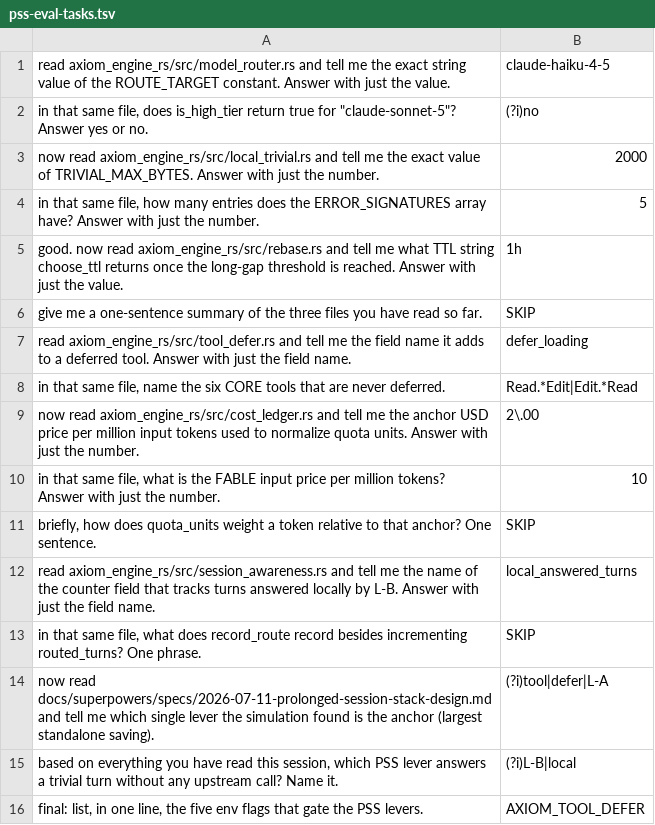
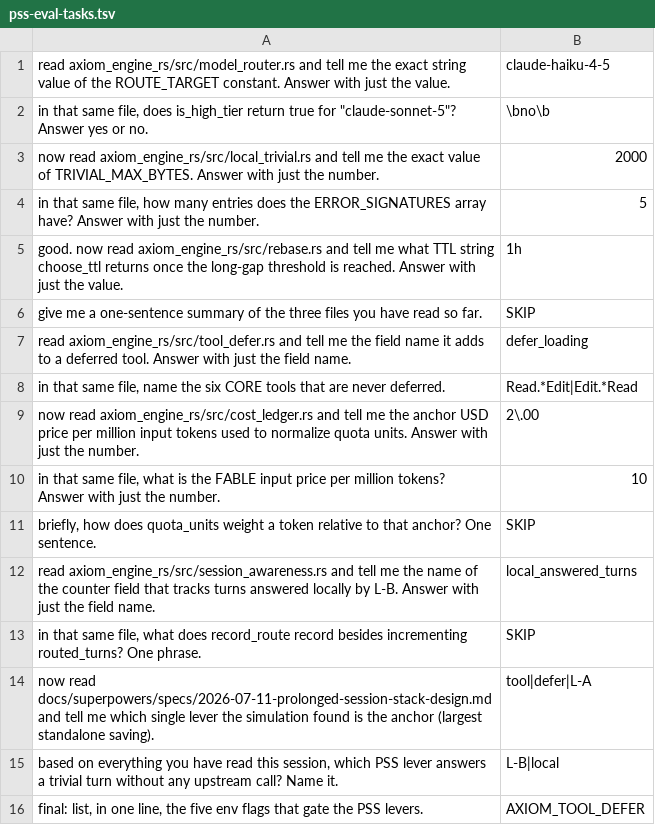
Before and after one commit to fernandogarzaaa/AXIOM-AETHER, a TSV file: bench/cvm/pss-eval-tasks.tsv, drawn as a sheet.

Commit message:
fix(pss): harden live-eval harness; record first valid measurement (11.0%) (#127)
Four harness defects found across evals 2-6, each masked as a stack
failure until per-task logs were persisted:
- claude -p children consumed the while-read loop's stdin (the task
  file), seeing all questions at once -> </dev/null
- core.autocrlf smudged the TSV; the trailing \r broke the SKIP compare
  and every grep -> strip \r + pin eol=lf in .gitattributes
- (?i) inline flags are PCRE, invalid under grep -E -> plain patterns
  (scorer already passes -i)
- user-scoped MCP servers spawned per headless call (32 axiom_engine.exe
  spawns/eval; latency + binary file locks) -> --strict-mcp-config
Plus: persistent logs under bench/cvm/pss-eval-logs-<date>/ (gitignored)
and a baseline sanity gate that aborts before spending run 2 when the
environment (not the stack) is broken.

First VALID measurement (eval 7, 2026-07-16): correctness parity 12/13 =
12/13, quota strictly lower, 0% faults -- but savings 11.0%, far below
the 50% target. Only L-A could fire in this harness shape (L-B needs
tool_result-only turns, R1 needs Opus/Fable traffic, R2 correctly saw no
genuine breaks). Defaults remain OFF pending a human flip/iterate call.

Co-authored-by: Inan <inan@example.com>

```diff
--- a/bench/cvm/pss-eval-tasks.tsv
+++ b/bench/cvm/pss-eval-tasks.tsv
@@ -1,3 +1,3 @@
 read axiom_engine_rs/src/model_router.rs and tell me the exact string value of the ROUTE_TARGET constant. Answer with just the value.	claude-haiku-4-5
-in that same file, does is_high_tier return true for "claude-sonnet-5"? Answer yes or no.	(?i)no
+in that same file, does is_high_tier return true for "claude-sonnet-5"? Answer yes or no.	\bno\b
 now read axiom_engine_rs/src/local_trivial.rs and tell me the exact value of TRIVIAL_MAX_BYTES. Answer with just the number.	2000
@@ -13,4 +13,4 @@ read axiom_engine_rs/src/session_awareness.rs and tell me the name of the counte
 in that same file, what does record_route record besides incrementing routed_turns? One phrase.	SKIP
-now read docs/superpowers/specs/2026-07-11-prolonged-session-stack-design.md and tell me which single lever the simulation found is the anchor (largest standalone saving).	(?i)tool|defer|L-A
-based on everything you have read this session, which PSS lever answers a trivial turn without any upstream call? Name it.	(?i)L-B|local
+now read docs/superpowers/specs/2026-07-11-prolonged-session-stack-design.md and tell me which single lever the simulation found is the anchor (largest standalone saving).	tool|defer|L-A
+based on everything you have read this session, which PSS lever answers a trivial turn without any upstream call? Name it.	L-B|local
 final: list, in one line, the five env flags that gate the PSS levers.	AXIOM_TOOL_DEFER
```
Also changed, not shown: 4 other files.
